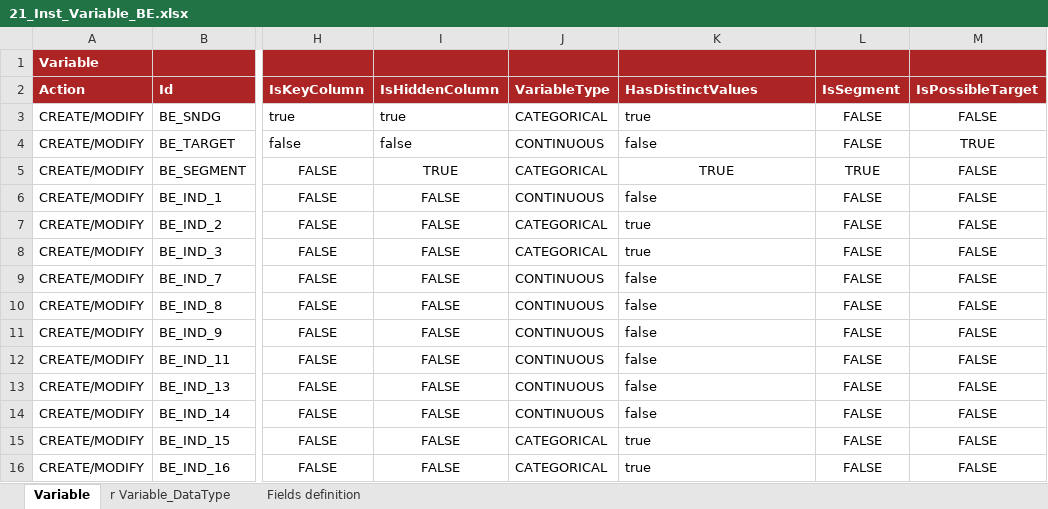
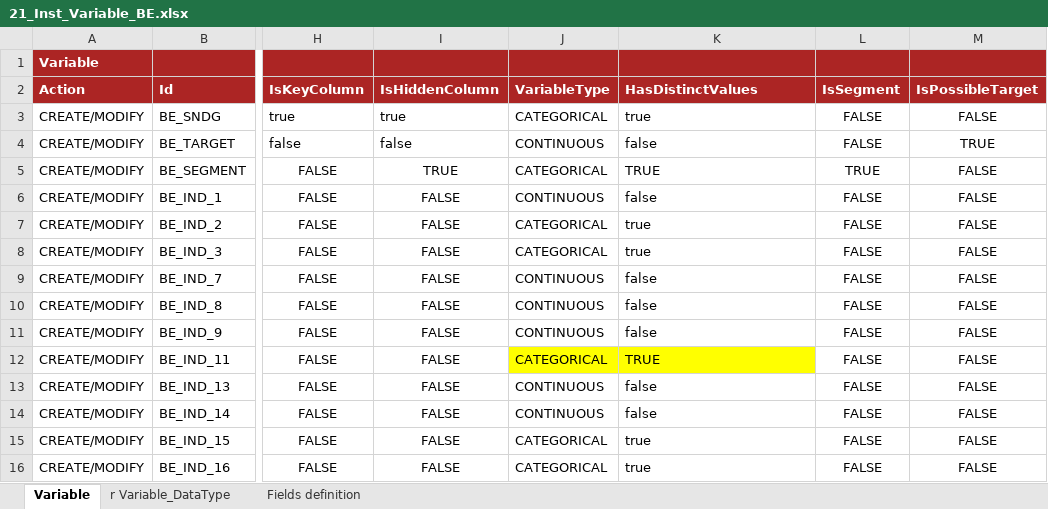
Before and after one commit to cybertop35/intelliJConf, an Excel workbook: earlywarning-pom/earlywarning-config/src/baf-instances/21_Inst_Variable_BE.xlsx, sheet Variable, drawn as a sheet; only a part is shown, gaps mark what is left out; values as stored, in another font and other column widths than the file's, no borders; charts and pictures not drawn; the diff names each change by its address in the sheet, - before the commit and + after, or states it on an @@ line.

```diff
--- a/earlywarning-pom/earlywarning-config/src/baf-instances/21_Inst_Variable_BE.xlsx (sheet Variable)
+++ b/earlywarning-pom/earlywarning-config/src/baf-instances/21_Inst_Variable_BE.xlsx (sheet Variable)
-K5 alignment: center
+K5 alignment: left
-J12 (VariableType): CONTINUOUS
+J12 (VariableType): CATEGORICAL
-J12:K12 fill: none
+J12:K12 fill: #FFFF00
-K12 (HasDistinctValues): false
+K12 (HasDistinctValues): TRUE
```
Also changed, not shown: sheet r Variable_DataType, 2 other files.
